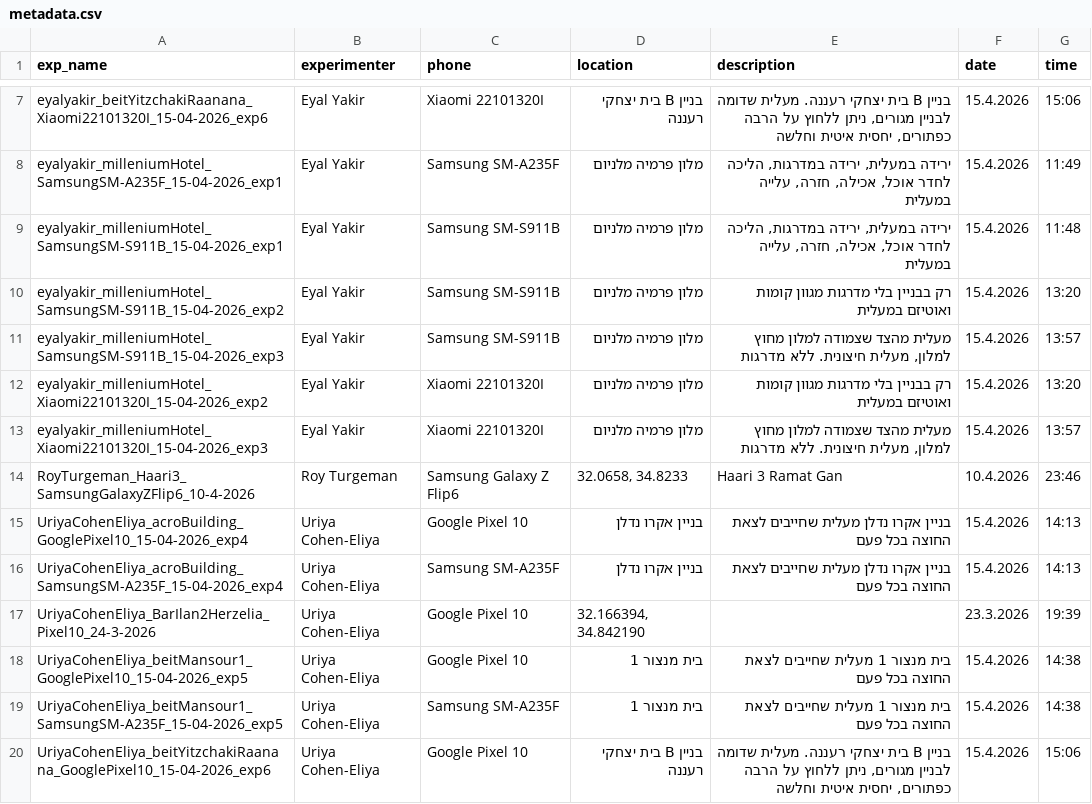
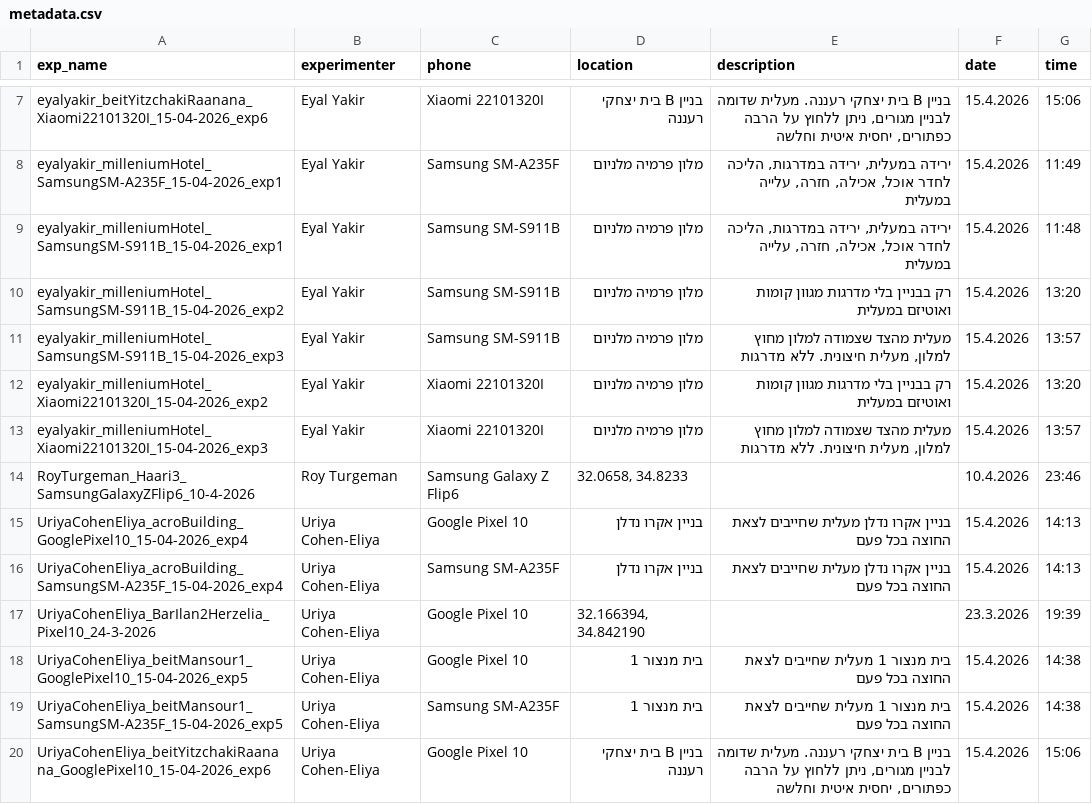
Before and after one commit to uriyaca23/ElevatorVerticalDist, a CSV file: src/data/structuredData/metadata.csv, drawn as a sheet; only a part is shown, gaps mark what is left out.

```diff
--- a/src/data/structuredData/metadata.csv
+++ b/src/data/structuredData/metadata.csv
@@ -13,3 +13,3 @@ eyalyakir_milleniumHotel_Xiaomi22101320I_15-04-2026_exp2,Eyal Yakir,Xiaomi 22101
 eyalyakir_milleniumHotel_Xiaomi22101320I_15-04-2026_exp3,Eyal Yakir,Xiaomi 22101320I,מלון פרמיה מלניום,"מעלית מהצד שצמודה למלון מחוץ למלון, מעלית חיצונית. ללא מדרגות",15.4.2026,13:57
-RoyTurgeman_Haari3_SamsungGalaxyZFlip6_10-4-2026,Roy Turgeman,Samsung Galaxy Z Flip6,"32.0658, 34.8233",Haari 3 Ramat Gan,10.4.2026,23:46
+RoyTurgeman_Haari3_SamsungGalaxyZFlip6_10-4-2026,Roy Turgeman,Samsung Galaxy Z Flip6,"32.0658, 34.8233",,10.4.2026,23:46
 UriyaCohenEliya_acroBuilding_GooglePixel10_15-04-2026_exp4,Uriya Cohen-Eliya,Google Pixel 10,בניין אקרו נדלן,בניין אקרו נדלן מעלית שחייבים לצאת החוצה בכל פעם,15.4.2026,14:13
```
Also changed, not shown: src/data/structuredData/data/UriyaCohenEliya_acroBuilding_GooglePixel10_15-04-2026_exp4/gt.csv, src/data/structuredData/data/UriyaCohenEliya_acroBuilding_SamsungSM-A235F_15-04-2026_exp4/gt.csv, 33 other files.
